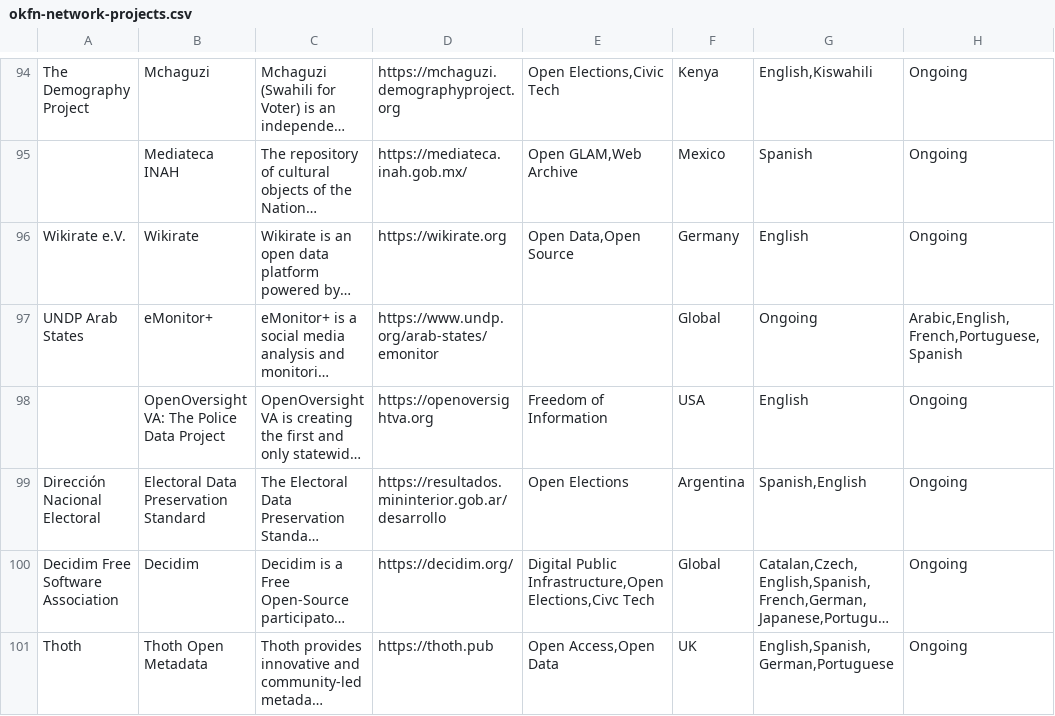
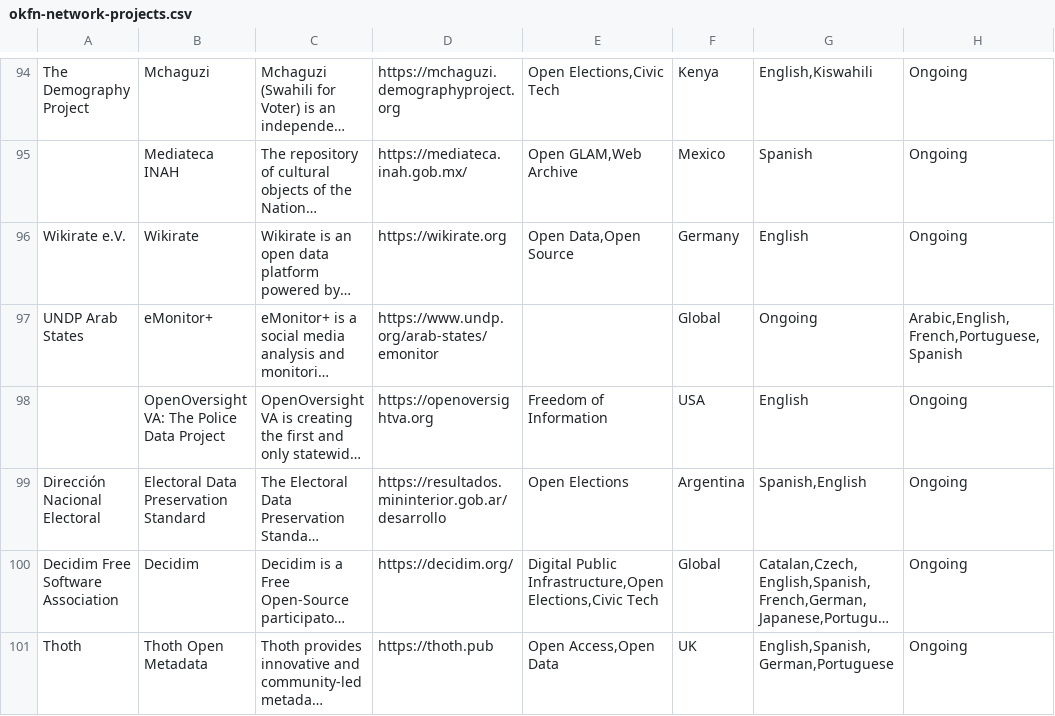
Before and after one commit to okfn/network, a CSV file: okfn-network-projects.csv, drawn as a sheet; only a part is shown, gaps mark what is left out; long unchanged cells end in …; the diff names each change by its address in the sheet, - before the commit and + after, or states it on an @@ line.

Commit message:
Update okfn-network-projects.csv
Correcting typo

```diff
--- a/okfn-network-projects.csv
+++ b/okfn-network-projects.csv
-E100: …Public Infrastructure,Open Elections,Civc Tech
+E100: …Public Infrastructure,Open Elections,Civic Tech
```
